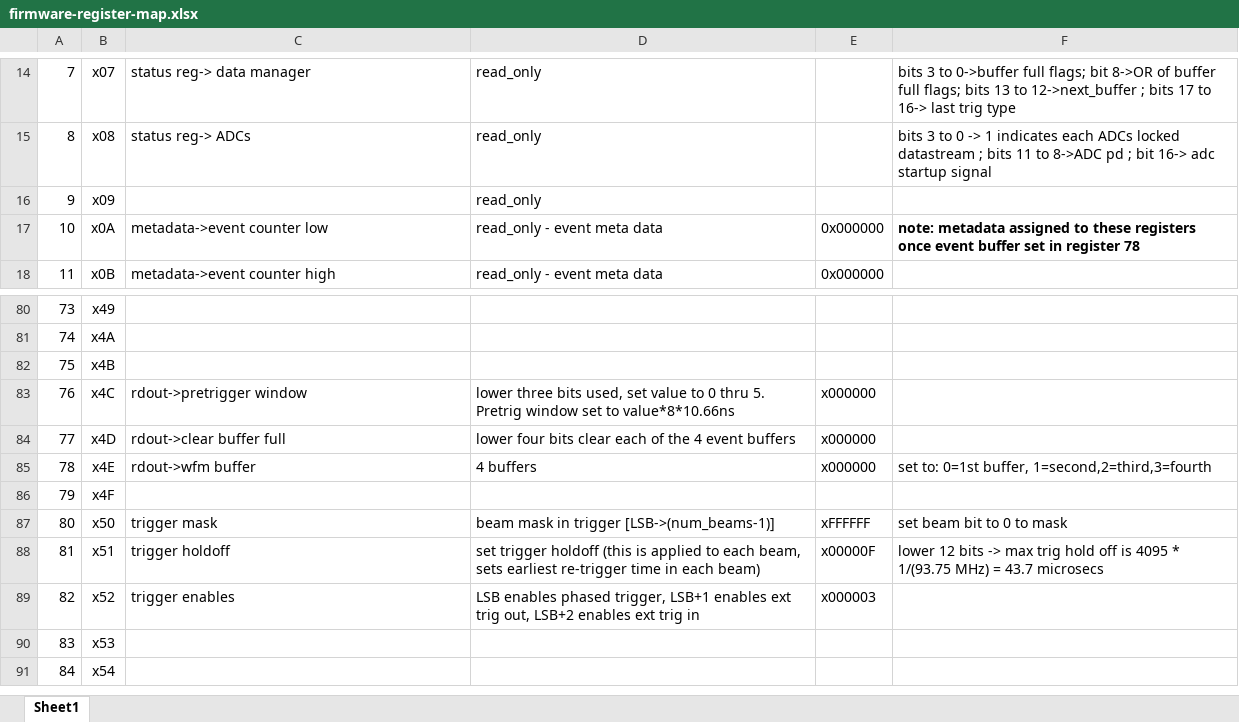
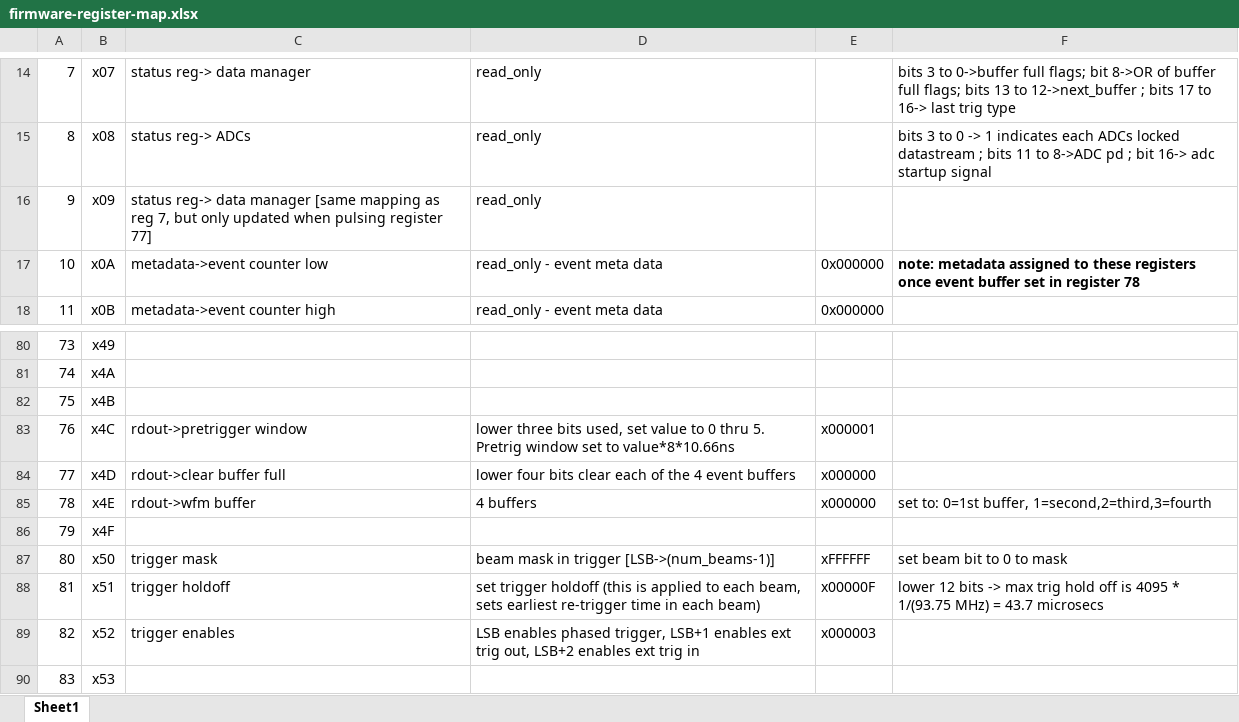
Before and after one commit to ejobe/firmware-phased-array, an Excel workbook: doc/firmware-register-map.xlsx, sheet Sheet1, drawn as a sheet; only a part is shown, gaps mark what is left out; the shorter side is filled out with more unchanged rows; values as stored, in another font and other column widths than the file's, no borders; the diff names each change by its address in the sheet, - before the commit and + after, or states it on an @@ line.

```diff
--- a/doc/firmware-register-map.xlsx (sheet Sheet1)
+++ b/doc/firmware-register-map.xlsx (sheet Sheet1)
-C16: (empty)
+C16: status reg-> data manager [same mapping as reg 7, but only updated when pulsing register 77]
-E83: x000000
+E83: x000001
```
Also changed, not shown: 23 other files.
